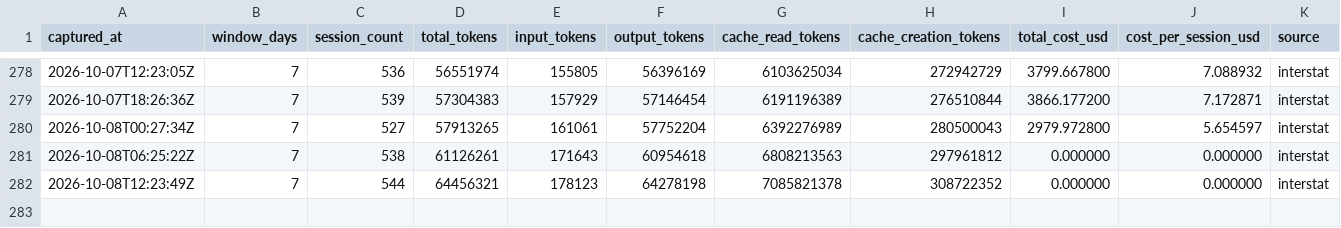
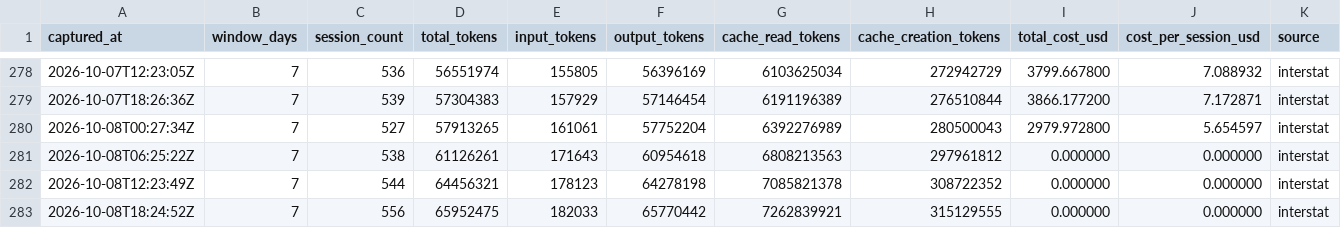
Before and after one commit to mistakeknot/Sylveste, a CSV file: data/cost-trajectory.csv, drawn as a sheet; only a part is shown, gaps mark what is left out; the diff names each change by its address in the sheet, - before the commit and + after, or states it on an @@ line.

Commit message:
data: OYRF cost trajectory sample 2026-10-08T18:24:52Z

```diff
--- a/data/cost-trajectory.csv
+++ b/data/cost-trajectory.csv
+row 283: 2026-10-08T18:24:52Z | 7 | 556 | 65952475 | 182033 | 65770442 | 7262839921 | 315129555 | 0.000000 | 0.000000 | interstat
```
